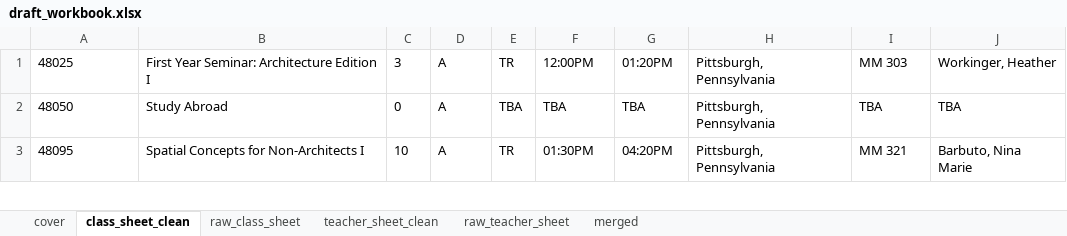
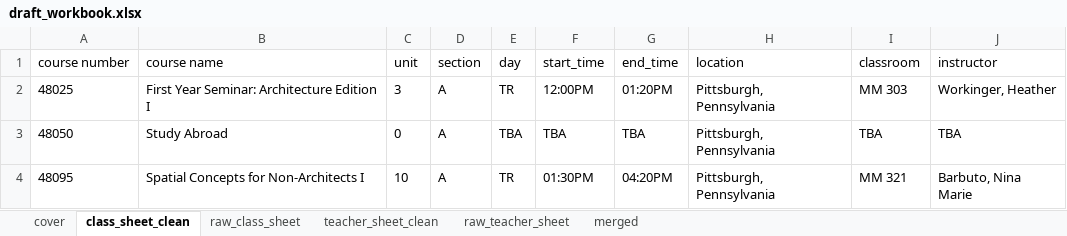
Before and after one commit to 95880-ZYSeries/finalProject, an Excel workbook: draft_workbook.xlsx, sheet class_sheet_clean, drawn as a sheet; only a part is shown; values as stored, in another font and other column widths than the file's, no borders; the diff names each change by its address in the sheet, - before the commit and + after, or states it on an @@ line.

```diff
--- a/draft_workbook.xlsx (sheet class_sheet_clean)
+++ b/draft_workbook.xlsx (sheet class_sheet_clean)
+row 1: course number | course name | unit | section | day | start_time | end_time | location | classroom | instructor
```
Also changed, not shown: sheet merged, sheet teacher_sheet_clean, 2 other files.
